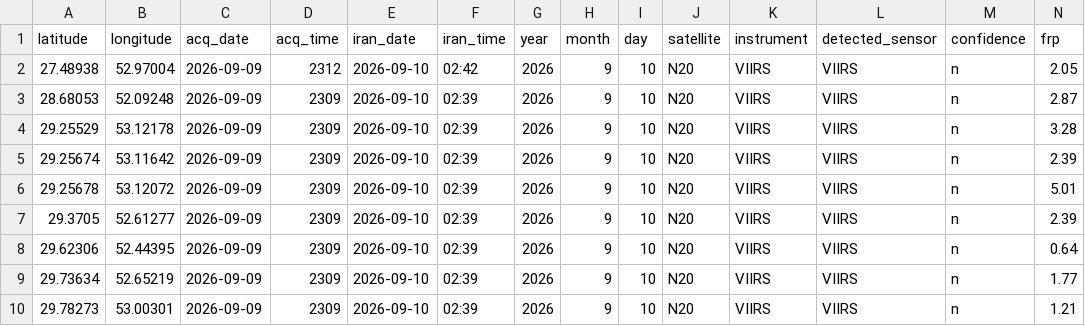
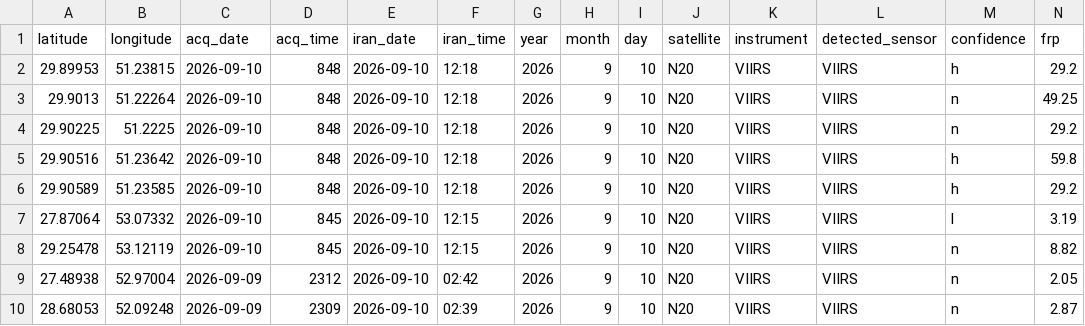
Before and after one commit to hashempoorsadegh214-prog/FARS-FIRE-SENTINEL, a CSV file: archive/2026-09-10.csv, drawn as a sheet; only a part is shown; the shorter side is filled out with more unchanged rows; rows hold the shown columns only; the diff names each change by its address in the sheet, - before the commit and + after, or states it on an @@ line.

```diff
--- a/archive/2026-09-10.csv
+++ b/archive/2026-09-10.csv
+row 2: 29.89953 | 51.23815 | 2026-09-10 | 848 | 2026-09-10 | 12:18 | 2026 | 9 | 10 | N20 | VIIRS | VIIRS | h | 29.2
+row 3: 29.9013 | 51.22264 | 2026-09-10 | 848 | 2026-09-10 | 12:18 | 2026 | 9 | 10 | N20 | VIIRS | VIIRS | n | 49.25
+row 4: 29.90225 | 51.2225 | 2026-09-10 | 848 | 2026-09-10 | 12:18 | 2026 | 9 | 10 | N20 | VIIRS | VIIRS | n | 29.2
+row 5: 29.90516 | 51.23642 | 2026-09-10 | 848 | 2026-09-10 | 12:18 | 2026 | 9 | 10 | N20 | VIIRS | VIIRS | h | 59.8
+row 6: 29.90589 | 51.23585 | 2026-09-10 | 848 | 2026-09-10 | 12:18 | 2026 | 9 | 10 | N20 | VIIRS | VIIRS | h | 29.2
+row 7: 27.87064 | 53.07332 | 2026-09-10 | 845 | 2026-09-10 | 12:15 | 2026 | 9 | 10 | N20 | VIIRS | VIIRS | l | 3.19
+row 8: 29.25478 | 53.12119 | 2026-09-10 | 845 | 2026-09-10 | 12:15 | 2026 | 9 | 10 | N20 | VIIRS | VIIRS | n | 8.82
```
Also changed, not shown: fires.csv, 2 other files.
